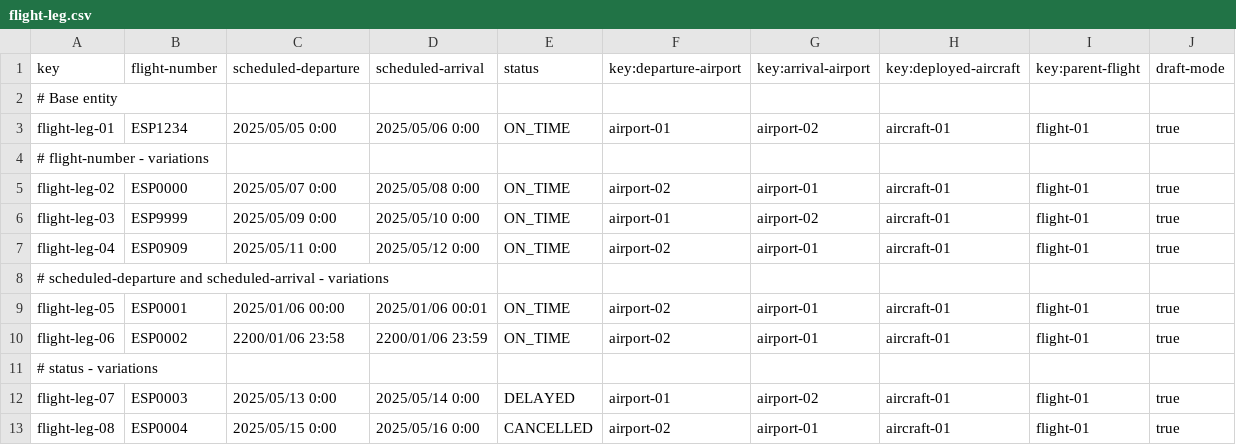
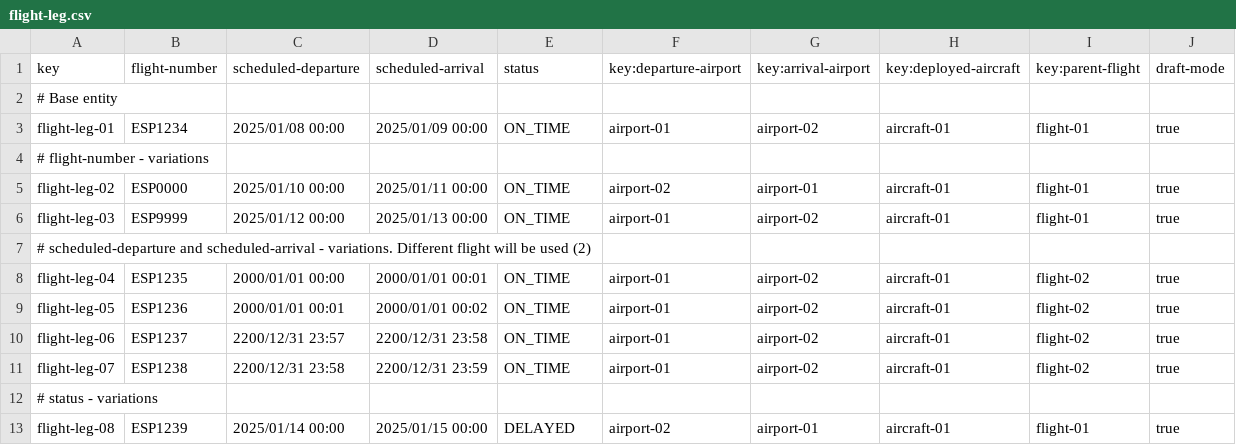
Before and after one commit to mquirosq/Acme-ANS-D04, a CSV file: src/main/resources/WEB-INF/data/sample/flight-leg.csv, drawn as a sheet; only a part is shown; the diff covers the shown part only.

Commit message:
Modified sample data of Flight legs. #767

```diff
--- a/src/main/resources/WEB-INF/data/sample/flight-leg.csv
+++ b/src/main/resources/WEB-INF/data/sample/flight-leg.csv
@@ -2,12 +2,12 @@ key,flight-number,scheduled-departure,scheduled-arrival,status,key:departure-air
 # Base entity
-flight-leg-01,ESP1234,2025/05/05 0:00,2025/05/06 0:00,"ON_TIME",airport-01,airport-02,aircraft-01,flight-01,true
+flight-leg-01,ESP1234,2025/01/08 00:00,2025/01/09 00:00,"ON_TIME",airport-01,airport-02,aircraft-01,flight-01,true
 # flight-number - variations
-flight-leg-02,ESP0000,2025/05/07 0:00,2025/05/08 0:00,"ON_TIME",airport-02,airport-01,aircraft-01,flight-01,true
-flight-leg-03,ESP9999,2025/05/09 0:00,2025/05/10 0:00,"ON_TIME",airport-01,airport-02,aircraft-01,flight-01,true
-flight-leg-04,ESP0909,2025/05/11 0:00,2025/05/12 0:00,"ON_TIME",airport-02,airport-01,aircraft-01,flight-01,true
-# scheduled-departure and scheduled-arrival - variations
-flight-leg-05,ESP0001,2025/01/06 00:00,2025/01/06 00:01,"ON_TIME",airport-02,airport-01,aircraft-01,flight-01,true
-flight-leg-06,ESP0002,2200/01/06 23:58,2200/01/06 23:59,"ON_TIME",airport-02,airport-01,aircraft-01,flight-01,true
+flight-leg-02,ESP0000,2025/01/10 00:00,2025/01/11 00:00,"ON_TIME",airport-02,airport-01,aircraft-01,flight-01,true
+flight-leg-03,ESP9999,2025/01/12 00:00,2025/01/13 00:00,"ON_TIME",airport-01,airport-02,aircraft-01,flight-01,true
+# scheduled-departure and scheduled-arrival - variations. Different flight will be used (2)
+flight-leg-04,ESP1235,2000/01/01 00:00,2000/01/01 00:01,"ON_TIME",airport-01,airport-02,aircraft-01,flight-02,true
+flight-leg-05,ESP1236,2000/01/01 00:01,2000/01/01 00:02,"ON_TIME",airport-01,airport-02,aircraft-01,flight-02,true
+flight-leg-06,ESP1237,2200/12/31 23:57,2200/12/31 23:58,"ON_TIME",airport-01,airport-02,aircraft-01,flight-02,true
+flight-leg-07,ESP1238,2200/12/31 23:58,2200/12/31 23:59,"ON_TIME",airport-01,airport-02,aircraft-01,flight-02,true
 # status - variations
-flight-leg-07,ESP0003,2025/05/13 0:00,2025/05/14 0:00,"DELAYED",airport-01,airport-02,aircraft-01,flight-01,true
-flight-leg-08,ESP0004,2025/05/15 0:00,2025/05/16 0:00,"CANCELLED",airport-02,airport-01,aircraft-01,flight-01,true
+flight-leg-08,ESP1239,2025/01/14 00:00,2025/01/15 00:00,"DELAYED",airport-02,airport-01,aircraft-01,flight-01,true
```
Also changed, not shown: 9 added rows, 5 removed rows and 25 edited cells elsewhere in this file.
